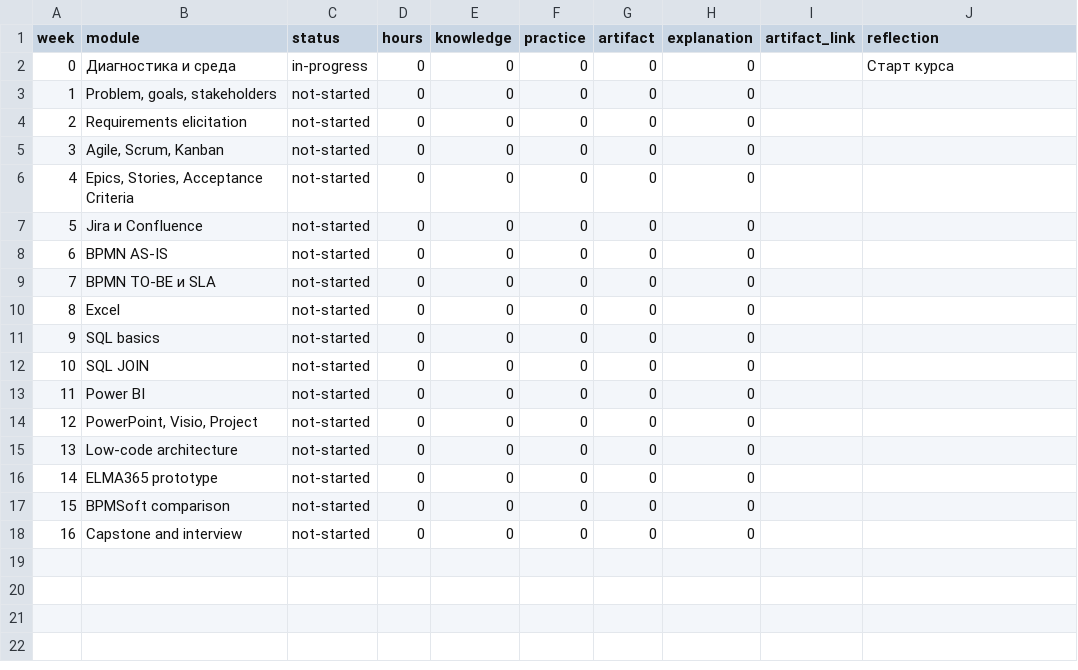
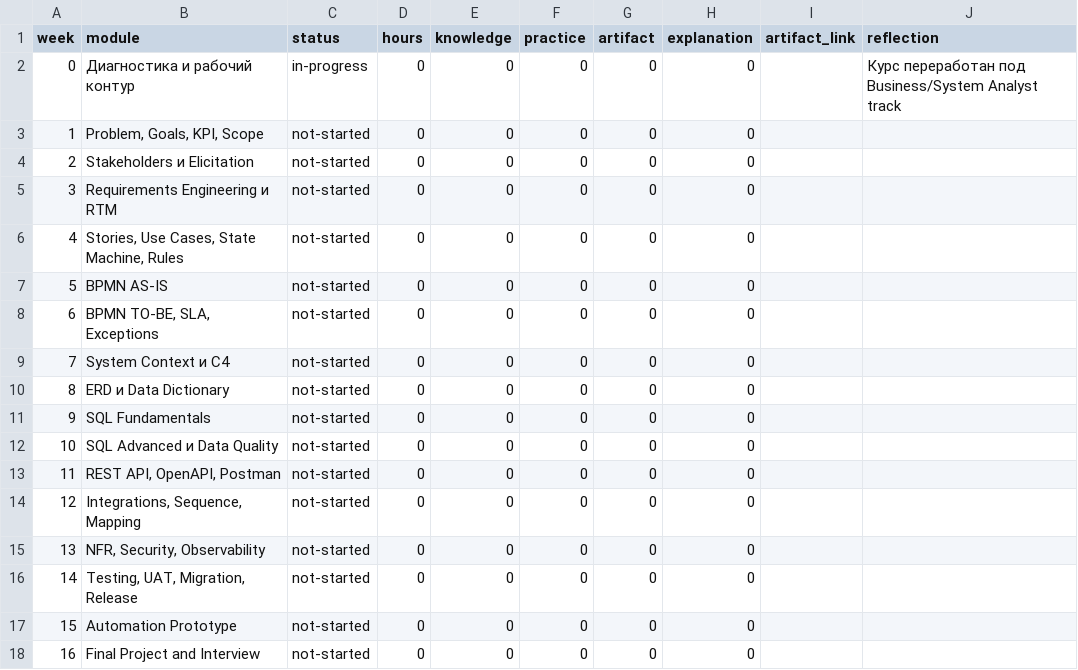
Before and after one commit to sarrkoo2-coder/sarrkoozi, a CSV file: junior-business-analyst-roadmap/data/progress.csv, drawn as a sheet.

Commit message:
Align progress data with redesigned course

```diff
--- a/junior-business-analyst-roadmap/data/progress.csv
+++ b/junior-business-analyst-roadmap/data/progress.csv
@@ -1,18 +1,18 @@
 week,module,status,hours,knowledge,practice,artifact,explanation,artifact_link,reflection
-0,Диагностика и среда,in-progress,0,0,0,0,0,,Старт курса
-1,"Problem, goals, stakeholders",not-started,0,0,0,0,0,,
-2,Requirements elicitation,not-started,0,0,0,0,0,,
-3,"Agile, Scrum, Kanban",not-started,0,0,0,0,0,,
-4,"Epics, Stories, Acceptance Criteria",not-started,0,0,0,0,0,,
-5,Jira и Confluence,not-started,0,0,0,0,0,,
-6,BPMN AS-IS,not-started,0,0,0,0,0,,
-7,BPMN TO-BE и SLA,not-started,0,0,0,0,0,,
-8,Excel,not-started,0,0,0,0,0,,
-9,SQL basics,not-started,0,0,0,0,0,,
-10,SQL JOIN,not-started,0,0,0,0,0,,
-11,Power BI,not-started,0,0,0,0,0,,
-12,"PowerPoint, Visio, Project",not-started,0,0,0,0,0,,
-13,Low-code architecture,not-started,0,0,0,0,0,,
-14,ELMA365 prototype,not-started,0,0,0,0,0,,
-15,BPMSoft comparison,not-started,0,0,0,0,0,,
-16,Capstone and interview,not-started,0,0,0,0,0,,
+0,Диагностика и рабочий контур,in-progress,0,0,0,0,0,,Курс переработан под Business/System Analyst track
+1,"Problem, Goals, KPI, Scope",not-started,0,0,0,0,0,,
+2,Stakeholders и Elicitation,not-started,0,0,0,0,0,,
+3,Requirements Engineering и RTM,not-started,0,0,0,0,0,,
+4,"Stories, Use Cases, State Machine, Rules",not-started,0,0,0,0,0,,
+5,BPMN AS-IS,not-started,0,0,0,0,0,,
+6,"BPMN TO-BE, SLA, Exceptions",not-started,0,0,0,0,0,,
+7,System Context и C4,not-started,0,0,0,0,0,,
+8,ERD и Data Dictionary,not-started,0,0,0,0,0,,
+9,SQL Fundamentals,not-started,0,0,0,0,0,,
+10,SQL Advanced и Data Quality,not-started,0,0,0,0,0,,
+11,"REST API, OpenAPI, Postman",not-started,0,0,0,0,0,,
+12,"Integrations, Sequence, Mapping",not-started,0,0,0,0,0,,
+13,"NFR, Security, Observability",not-started,0,0,0,0,0,,
+14,"Testing, UAT, Migration, Release",not-started,0,0,0,0,0,,
+15,Automation Prototype,not-started,0,0,0,0,0,,
+16,Final Project and Interview,not-started,0,0,0,0,0,,
```
